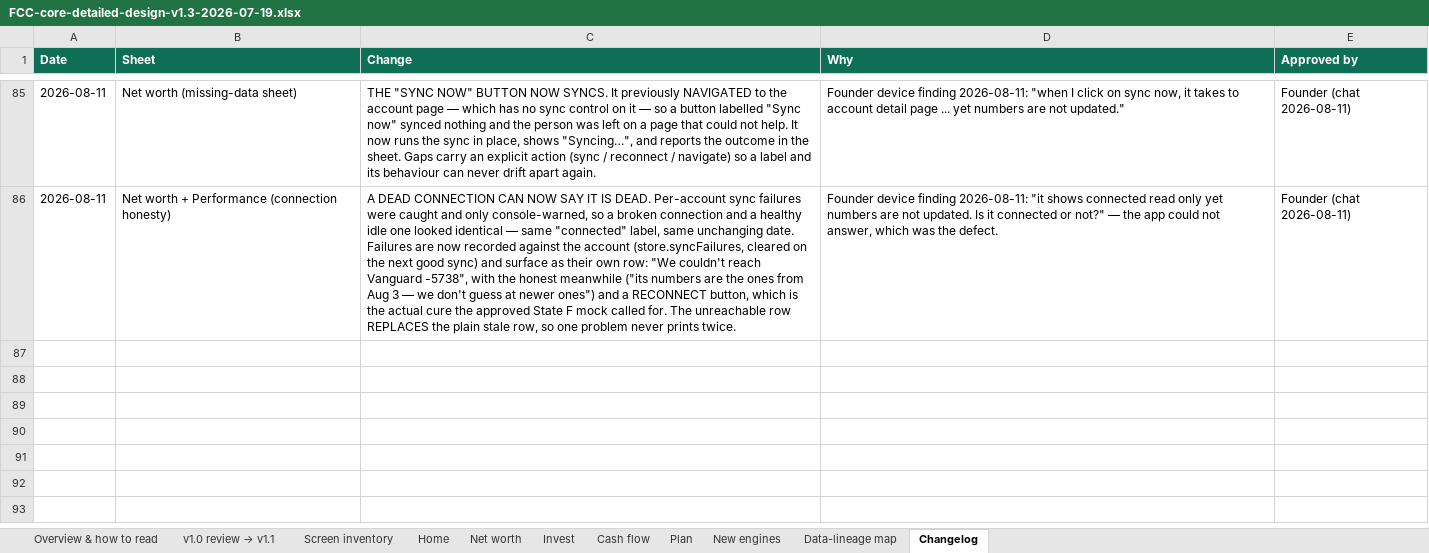
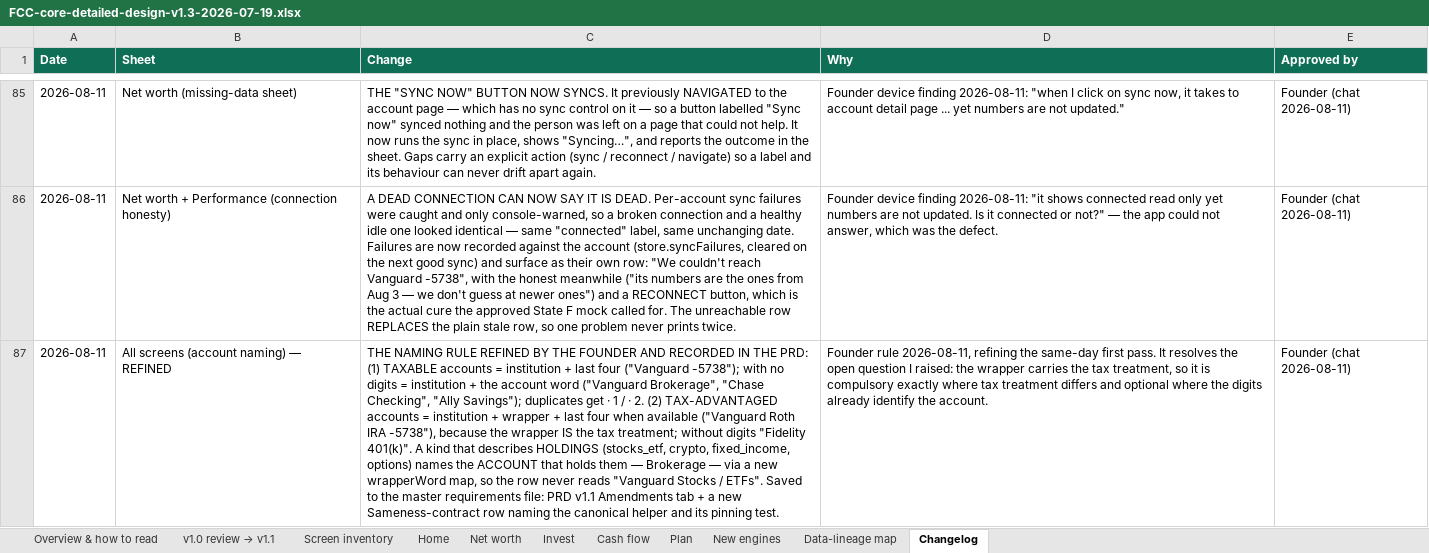
Before and after one commit to Finwise-io/finwise, an Excel workbook: docs/FCC-core-55-70/FCC-core-detailed-design-v1.3-2026-07-19.xlsx, sheet Changelog, drawn as a sheet; only a part is shown, gaps mark what is left out; values as stored, in another font and other column widths than the file's, no borders; the diff names each change by its address in the sheet, - before the commit and + after, or states it on an @@ line.

```diff
--- a/docs/FCC-core-55-70/FCC-core-detailed-design-v1.3-2026-07-19.xlsx (sheet Changelog)
+++ b/docs/FCC-core-55-70/FCC-core-detailed-design-v1.3-2026-07-19.xlsx (sheet Changelog)
+row 87: 2026-08-11 | All screens (account naming) — REFINED | THE NAMING RULE REFINED BY THE FOUNDER AND RECORDED IN THE PRD: (1) TAXABLE accounts = institution + last four ("Vanguard -5738"); with no digits = institution + the account word ("Vanguard Brokerage", "Chase Checking", "Ally Savings"); duplicates get · 1 / · 2. (2) TAX-ADVANTAGED accounts = institution + wrapper + last four when available ("Vanguard Roth IRA -5738"), because the wrapper IS the tax treatment; without digits "Fidelity 401(k)". A kind that describes HOLDINGS (stocks_etf, crypto, fixed_income, options) names the ACCOUNT that holds them — Brokerage — via a new wrapperWord map, so the row never reads "Vanguard Stocks / ETFs". Saved to the master requirements file: PRD v1.1 Amendments tab + a new Sameness-contract row naming the canonical helper and its pinning test. | Founder rule 2026-08-11, refining the same-day first pass. It resolves the open question I raised: the wrapper carries the tax treatment, so it is compulsory exactly where tax treatment differs and optional where the digits already identify the account. | Founder (chat 2026-08-11)
```
Also changed, not shown: 5 other files.
